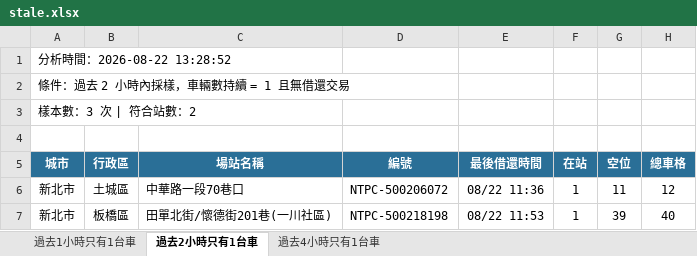
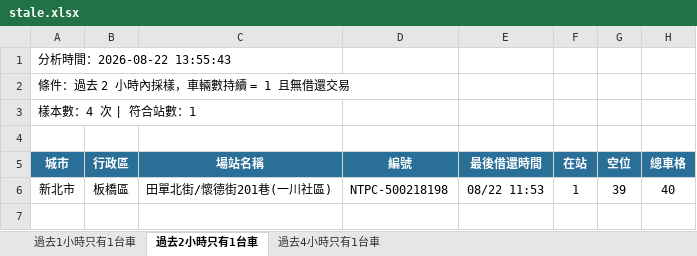
Before and after one commit to hippop3c/fixedbike, an Excel workbook: stale.xlsx, sheet 過去2小時只有1台車, drawn as a sheet; values as stored, in another font and other column widths than the file's, no borders; the diff names each change by its address in the sheet, - before the commit and + after, or states it on an @@ line.

```diff
--- a/stale.xlsx (sheet 過去2小時只有1台車)
+++ b/stale.xlsx (sheet 過去2小時只有1台車)
-A1 (城市): 分析時間：2026-08-22 13:28:52
+A1 (城市): 分析時間：2026-08-22 13:55:43
-A3 (城市): 樣本數：3 次 | 符合站數：2
+A3 (城市): 樣本數：4 次 | 符合站數：1
-row 6: 新北市 | 土城區 | 中華路一段70巷口 | NTPC-500206072 | 08/22 11:36 | 1 | 11 | 12
```
Also changed, not shown: sheet 過去1小時只有1台車, sheet 過去4小時只有1台車, 3 other files.
